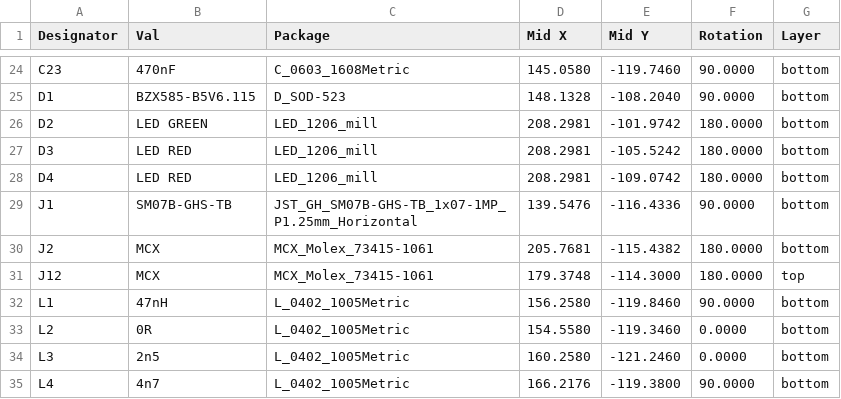
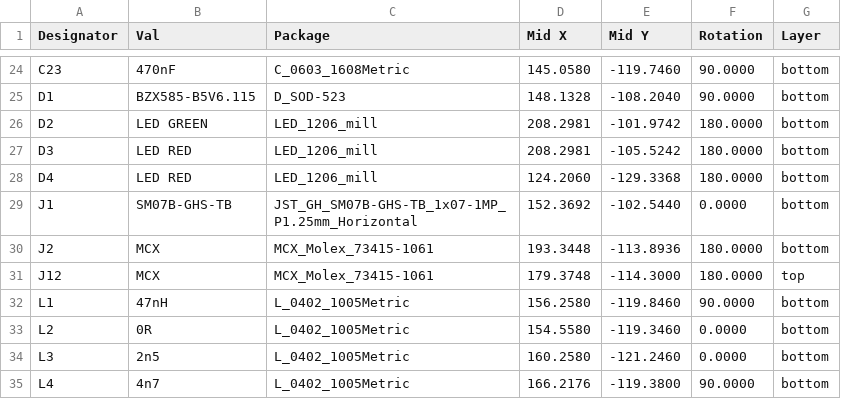
Before and after one commit to ThunderFly-aerospace/TFLORA01, a CSV file: hw/cam_profi/assembly/PnP/TFLORA01_cpl_both_pos.csv, drawn as a sheet; only a part is shown, gaps mark what is left out; the diff covers the shown part only.

```diff
--- a/hw/cam_profi/assembly/PnP/TFLORA01_cpl_both_pos.csv
+++ b/hw/cam_profi/assembly/PnP/TFLORA01_cpl_both_pos.csv
@@ -27,5 +27,5 @@ Designator,Val,Package,Mid X,Mid Y,Rotation,Layer
 "D3","LED RED","LED_1206_mill",208.2981,-105.5242,180.0000,bottom
-"D4","LED RED","LED_1206_mill",208.2981,-109.0742,180.0000,bottom
-"J1","SM07B-GHS-TB","JST_GH_SM07B-GHS-TB_1x07-1MP_P1.25mm_Horizontal",139.5476,-116.4336,90.0000,bottom
-"J2","MCX","MCX_Molex_73415-1061",205.7681,-115.4382,180.0000,bottom
+"D4","LED RED","LED_1206_mill",124.2060,-129.3368,180.0000,bottom
+"J1","SM07B-GHS-TB","JST_GH_SM07B-GHS-TB_1x07-1MP_P1.25mm_Horizontal",152.3692,-102.5440,0.0000,bottom
+"J2","MCX","MCX_Molex_73415-1061",193.3448,-113.8936,180.0000,bottom
 "J12","MCX","MCX_Molex_73415-1061",179.3748,-114.3000,180.0000,top
```
Also changed, not shown: 1 added row, 1 removed row and 32 edited cells elsewhere in this file, hw/cam_profi/assembly/TFLORA01-bom.csv, hw/cam_profi/assembly/TFLORA01-bom_nogroup.csv, 43 other files.
